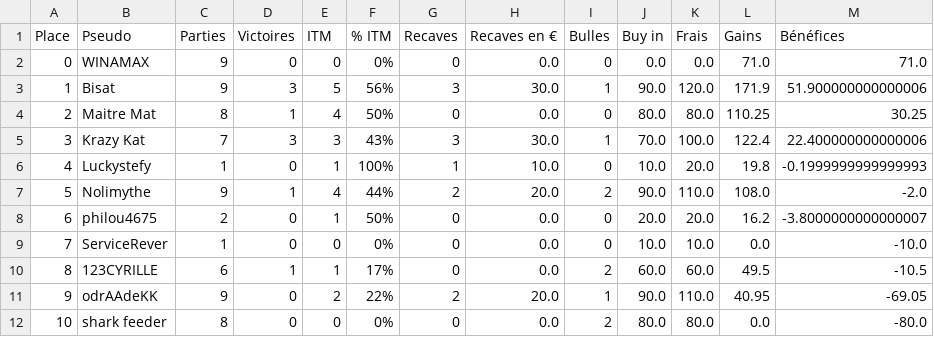
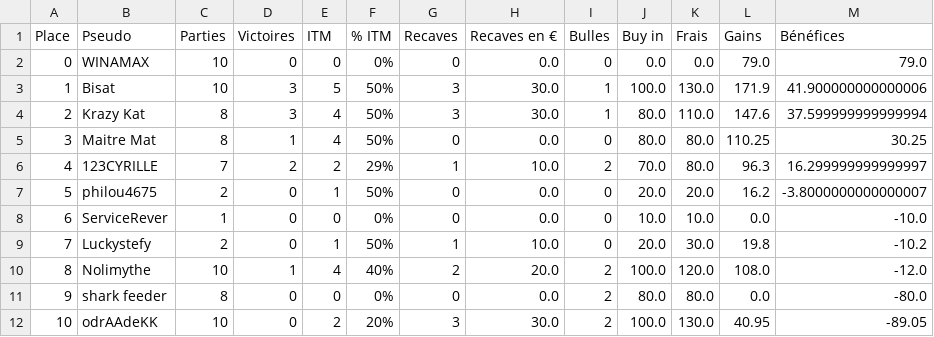
Before and after one commit to OdrAAdeKK/coronamax-public, a CSV file: data/latest_master.csv, drawn as a sheet.

```diff
--- a/data/latest_master.csv
+++ b/data/latest_master.csv
@@ -1,12 +1,12 @@
 Place,Pseudo,Parties,Victoires,ITM,% ITM,Recaves,Recaves en €,Bulles,Buy in,Frais,Gains,Bénéfices
-0,WINAMAX,9,0,0,0%,0,0.0,0,0.0,0.0,71.0,71.0
-1,Bisat,9,3,5,56%,3,30.0,1,90.0,120.0,171.9,51.900000000000006
-2,Maitre Mat,8,1,4,50%,0,0.0,0,80.0,80.0,110.25,30.25
-3,Krazy Kat,7,3,3,43%,3,30.0,1,70.0,100.0,122.4,22.400000000000006
-4,Luckystefy,1,0,1,100%,1,10.0,0,10.0,20.0,19.8,-0.1999999999999993
-5,Nolimythe,9,1,4,44%,2,20.0,2,90.0,110.0,108.0,-2.0
-6,philou4675,2,0,1,50%,0,0.0,0,20.0,20.0,16.2,-3.8000000000000007
-7,ServiceRever,1,0,0,0%,0,0.0,0,10.0,10.0,0.0,-10.0
-8,123CYRILLE,6,1,1,17%,0,0.0,2,60.0,60.0,49.5,-10.5
-9,odrAAdeKK,9,0,2,22%,2,20.0,1,90.0,110.0,40.95,-69.05
-10,shark feeder,8,0,0,0%,0,0.0,2,80.0,80.0,0.0,-80.0
+0,WINAMAX,10,0,0,0%,0,0.0,0,0.0,0.0,79.0,79.0
+1,Bisat,10,3,5,50%,3,30.0,1,100.0,130.0,171.9,41.900000000000006
+2,Krazy Kat,8,3,4,50%,3,30.0,1,80.0,110.0,147.6,37.599999999999994
+3,Maitre Mat,8,1,4,50%,0,0.0,0,80.0,80.0,110.25,30.25
+4,123CYRILLE,7,2,2,29%,1,10.0,2,70.0,80.0,96.3,16.299999999999997
+5,philou4675,2,0,1,50%,0,0.0,0,20.0,20.0,16.2,-3.8000000000000007
+6,ServiceRever,1,0,0,0%,0,0.0,0,10.0,10.0,0.0,-10.0
+7,Luckystefy,2,0,1,50%,1,10.0,0,20.0,30.0,19.8,-10.2
+8,Nolimythe,10,1,4,40%,2,20.0,2,100.0,120.0,108.0,-12.0
+9,shark feeder,8,0,0,0%,0,0.0,2,80.0,80.0,0.0,-80.0
+10,odrAAdeKK,10,0,2,20%,3,30.0,2,100.0,130.0,40.95,-89.05
```
Also changed, not shown: data/journal.csv, data/points_table.csv, 2 other files.
